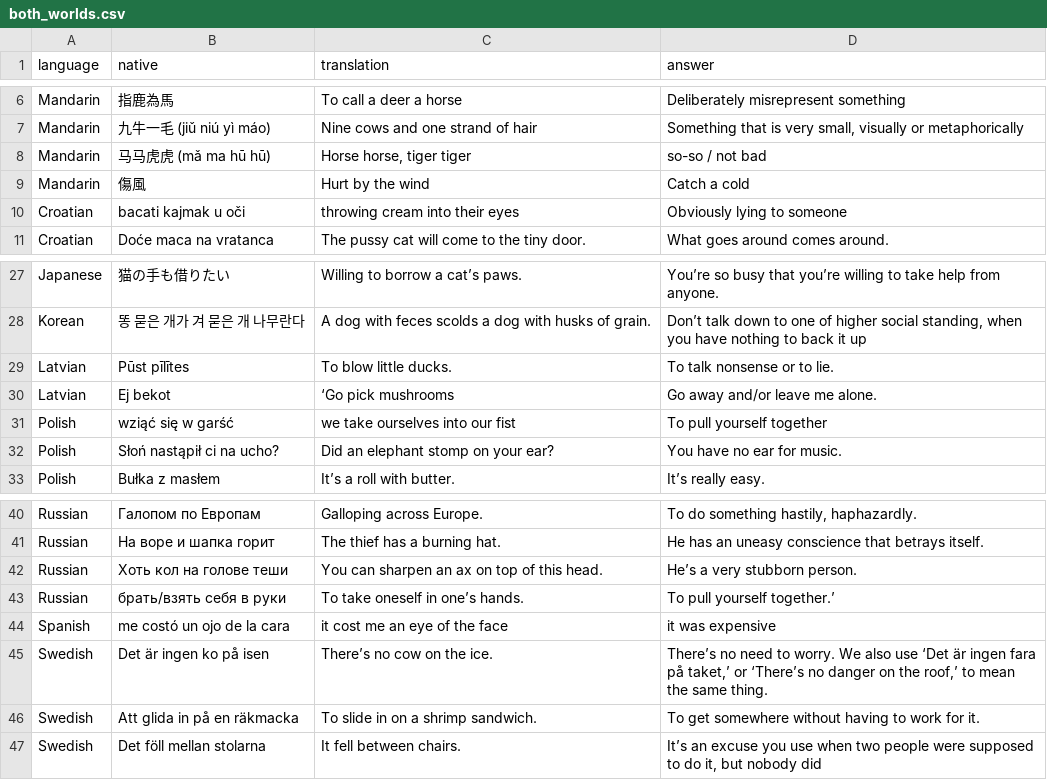
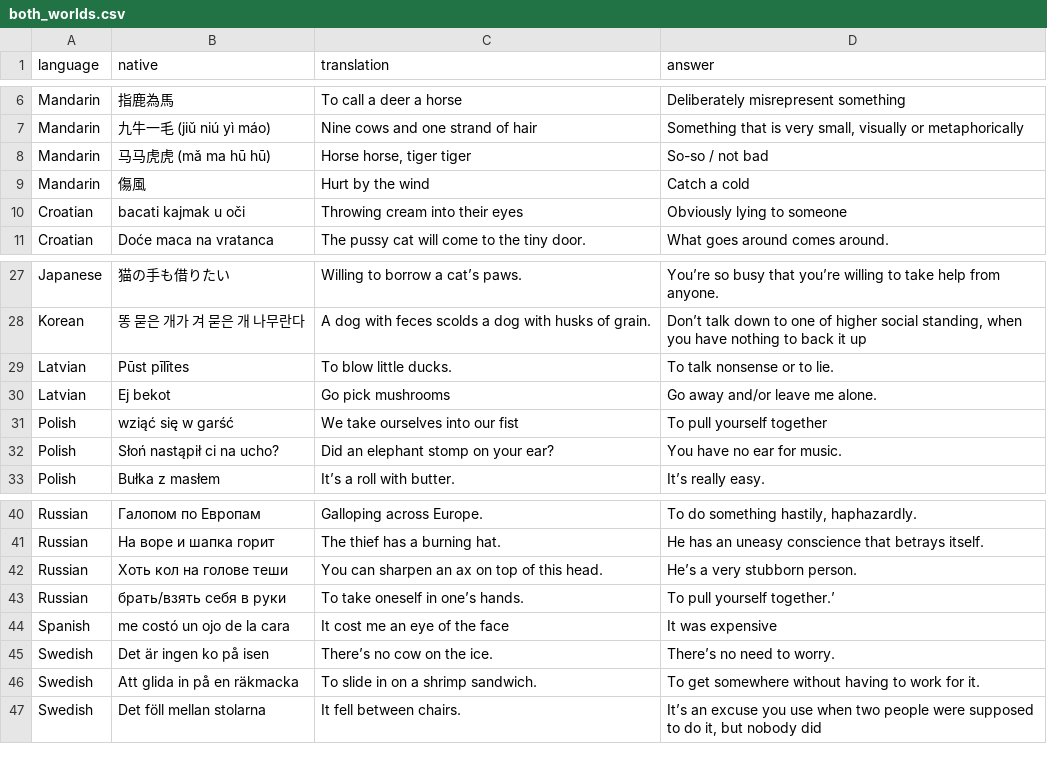
Before and after one commit to AaronMorais/www, a CSV file: cards/both_worlds.csv, drawn as a sheet; only a part is shown, gaps mark what is left out.

Commit message:
Fix typos and inconsistencies in the cards

```diff
--- a/cards/both_worlds.csv
+++ b/cards/both_worlds.csv
@@ -7,5 +7,5 @@ Mandarin,指鹿為馬,To call a deer a horse,Deliberately misrepresent something
 Mandarin,九牛一毛 (jiǔ niú yì máo),Nine cows and one strand of hair,"Something that is very small, visually or metaphorically"
-Mandarin,马马虎虎 (mǎ ma hū hū),"Horse horse, tiger tiger",so-so / not bad
+Mandarin,马马虎虎 (mǎ ma hū hū),"Horse horse, tiger tiger",So-so / not bad
 Mandarin,傷風,Hurt by the wind,Catch a cold
-Croatian,bacati kajmak u oči,throwing cream into their eyes,Obviously lying to someone
+Croatian,bacati kajmak u oči,Throwing cream into their eyes,Obviously lying to someone
 Croatian,Doće maca na vratanca,The pussy cat will come to the tiny door.,What goes around comes around.
@@ -29,4 +29,4 @@ Korean,똥 묻은 개가 겨 묻은 개 나무란다,A dog with feces scolds a d
 Latvian,Pūst pīlītes,To blow little ducks.,To talk nonsense or to lie.
-Latvian,Ej bekot,‘Go pick mushrooms,Go away and/or leave me alone.
-Polish,wziąć się w garść,we take ourselves into our fist,To pull yourself together
+Latvian,Ej bekot,Go pick mushrooms,Go away and/or leave me alone.
+Polish,wziąć się w garść,We take ourselves into our fist,To pull yourself together
 Polish,Słoń nastąpił ci na ucho?,Did an elephant stomp on your ear?,You have no ear for music.
@@ -43,4 +43,4 @@ Russian,Хоть кол на голове теши,You can sharpen an ax on top
 Russian,брать/взять себя в руки,To take oneself in one’s hands.,To pull yourself together.’
-Spanish,me costó un ojo de la cara,it cost me an eye of the face,it was expensive
-Swedish,Det är ingen ko på isen,There’s no cow on the ice.,"There’s no need to worry. We also use ‘Det är ingen fara på taket,’ or ‘There’s no danger on the roof,’ to mean the same thing."
+Spanish,me costó un ojo de la cara,It cost me an eye of the face,It was expensive
+Swedish,Det är ingen ko på isen,There’s no cow on the ice.,"There’s no need to worry."
 Swedish,Att glida in på en räkmacka,To slide in on a shrimp sandwich.,To get somewhere without having to work for it.
```
Also changed, not shown: cards/loanwords.csv, cards/onyms.csv, 2 other files.
